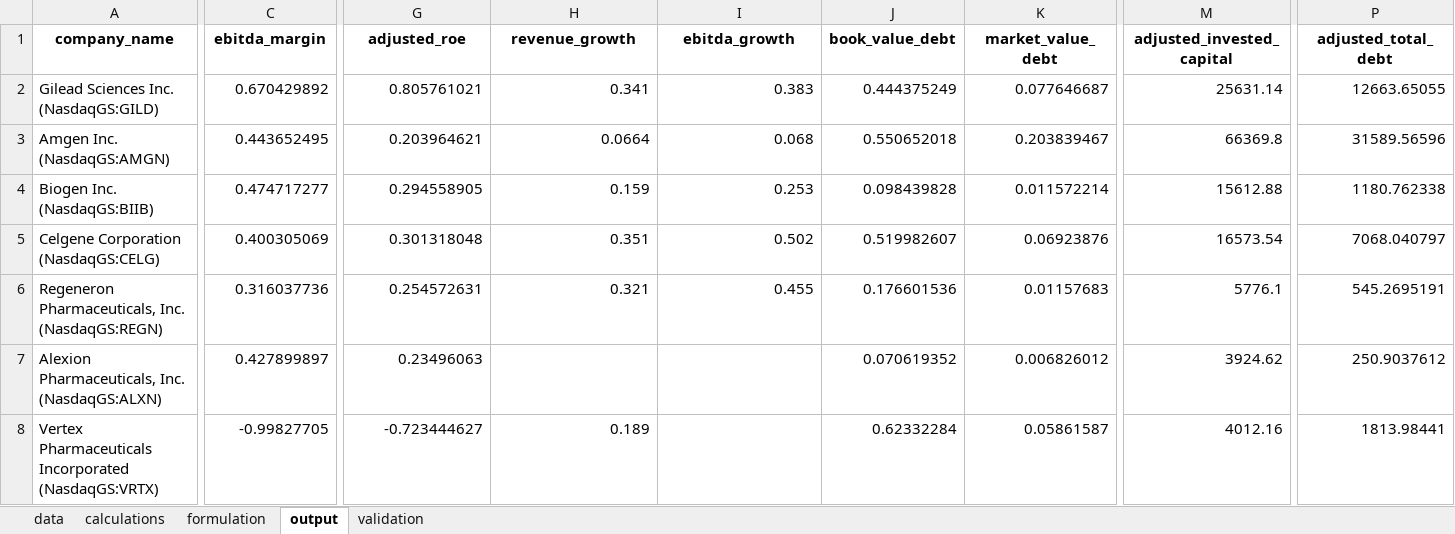
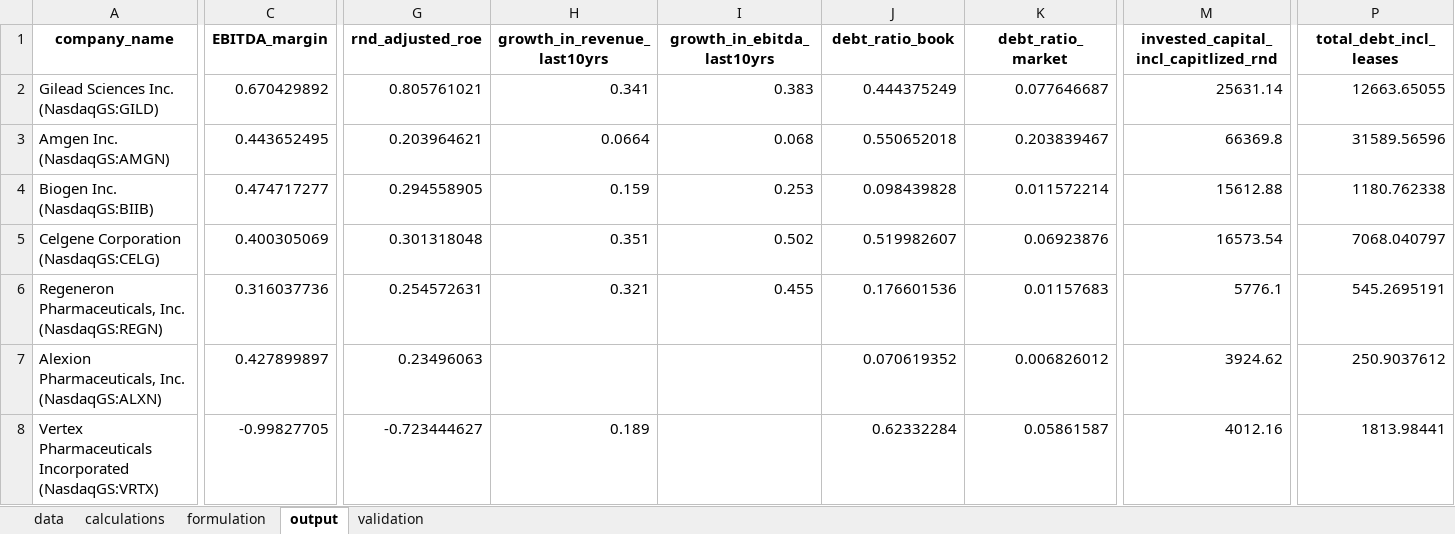
Before and after one commit to chuabern/dba4761project, an Excel workbook: validation.xlsx, sheet output, drawn as a sheet; only a part is shown, gaps mark what is left out; values as stored, in another font and other column widths than the file's, no borders; the diff covers the shown part only; the diff names each change by its address in the sheet, - before the commit and + after, or states it on an @@ line.

```diff
--- a/validation.xlsx (sheet output)
+++ b/validation.xlsx (sheet output)
-C1: ebitda_margin
+C1: EBITDA_margin
-G1: adjusted_roe
+G1: rnd_adjusted_roe
-H1: revenue_growth
+H1: growth_in_revenue_last10yrs
-I1: ebitda_growth
+I1: growth_in_ebitda_last10yrs
-J1: book_value_debt
+J1: debt_ratio_book
-K1: market_value_debt
+K1: debt_ratio_market
-M1: adjusted_invested_capital
+M1: invested_capital_incl_capitlized_rnd
-P1: adjusted_total_debt
+P1: total_debt_incl_leases
```
Also changed, not shown: 6 edited cells elsewhere in this sheet, sheet formulation, 9 other files.
